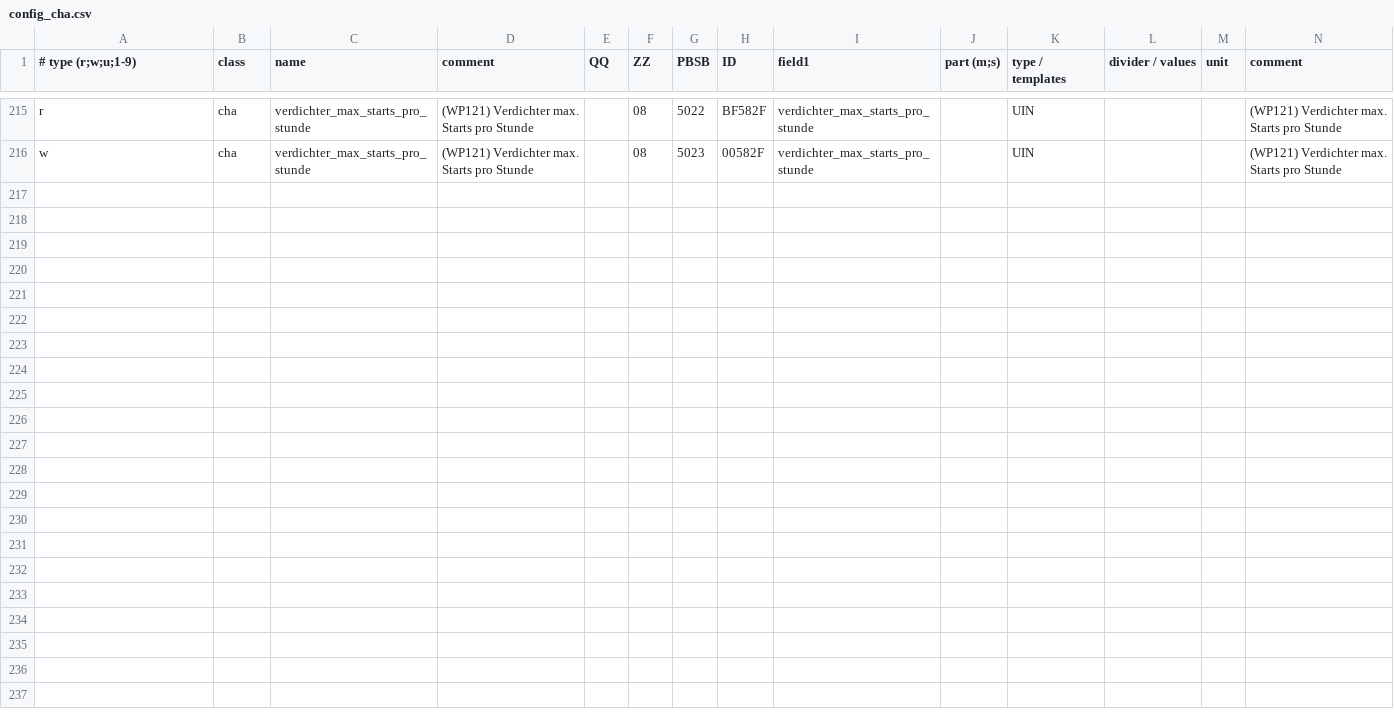
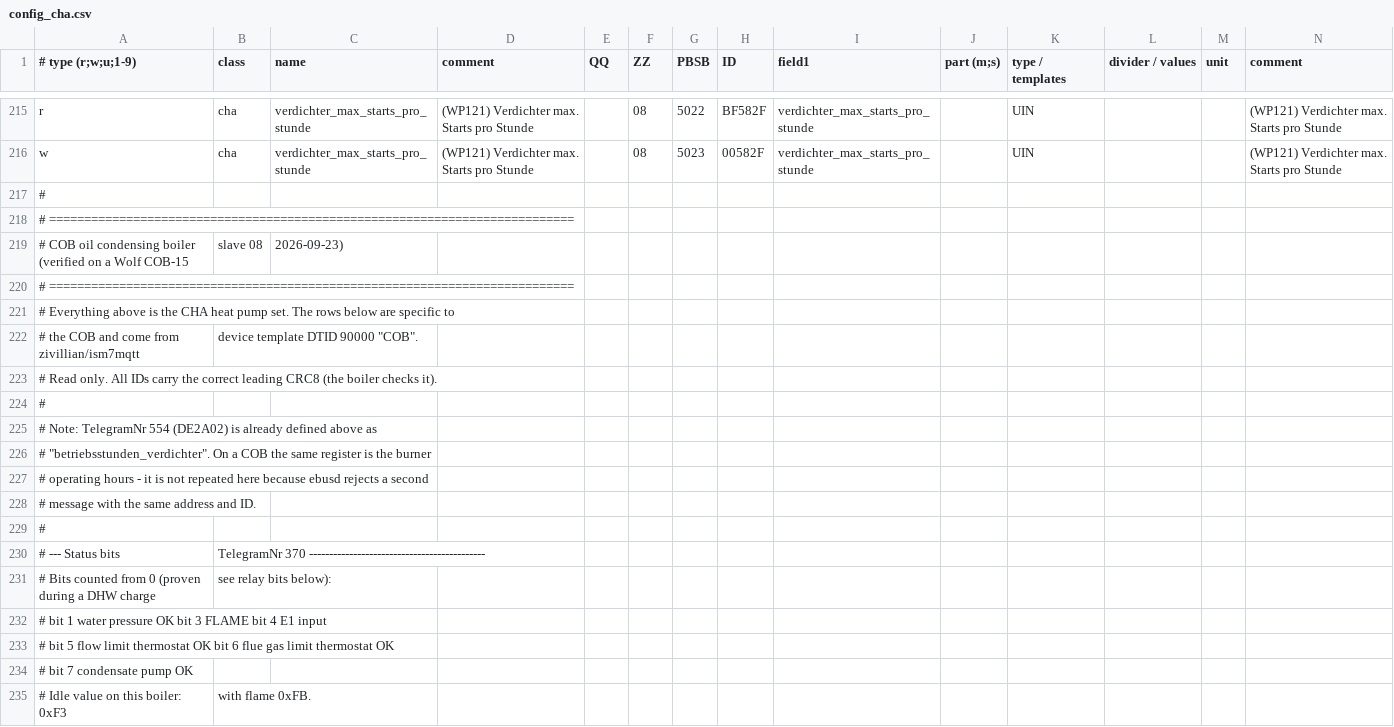
Before and after one commit to dktzde/ebusd-configuration-wolf, a CSV file: config_cha.csv, drawn as a sheet; only a part is shown, gaps mark what is left out; the diff covers the shown part only.

Commit message:
Add BM time programs, COB boiler state, workaround for kromschroeder/08..hc.csv
config_bm.csv
- Switching times of heating and DHW program 1 (3 phases, Mon-Fri and
  Sat-Sun), read and write. Two bytes per phase, END first, then start, in
  quarter hours; 0x80 0x80 = unused. Byte order proven against the hwc bit of
  the RcTarget broadcast, programs 2/3 read back as the factory defaults.
  Write verified in three steps with read-back. Full TelegramNr scheme for
  programs 1-3, DHW (+0x300) and circulation (+0x600) documented.
- Time program selection (TelegramNr 276) is now read-verified; the write row
  stays commented out.

config_cha.csv
- COB block (ism7mqtt DTID 90000 "COB"), read only, correct CRC8: status
  bits (370, bit 3 = flame), relay bits (371, stage 1/2 valves, pumps),
  boiler state (374), burner hours stage 2, burner starts and mains hours as
  lo/hi words, stage 2 lockout time, DHW setpoint commanded to the boiler (3).
  Bits count from 0, proven during a DHW charge.

README
- Workaround for the official kromschroeder/08..hc.csv: its five polled read
  rows use 00 as CRC byte and time out every ~10 minutes. Comment them out
  and use the existing CRC-correct rows instead (correcting them in place
  would collide with config_cha.csv).
- New sections on time programs and COB boiler state.
- Gotchas: every write is an EEPROM write, define -r replaces across
  circuits, hc Operation action is not a level signal, polled values are not
  published retained.

```diff
--- a/config_cha.csv
+++ b/config_cha.csv
@@ -216 +216,20 @@ r,cha,verdichter_max_starts_pro_stunde,(WP121) Verdichter max. Starts pro Stunde
 w,cha,verdichter_max_starts_pro_stunde,(WP121) Verdichter max. Starts pro Stunde,,08,5023,00582F,verdichter_max_starts_pro_stunde,,UIN,,,(WP121) Verdichter max. Starts pro Stunde
+#
+# ===========================================================================
+# COB oil condensing boiler (verified on a Wolf COB-15, slave 08, 2026-09-23)
+# ===========================================================================
+# Everything above is the CHA heat pump set. The rows below are specific to
+# the COB and come from zivillian/ism7mqtt, device template DTID 90000 "COB".
+# Read only. All IDs carry the correct leading CRC8 (the boiler checks it).
+#
+# Note: TelegramNr 554 (DE2A02) is already defined above as
+# "betriebsstunden_verdichter". On a COB the same register is the burner
+# operating hours - it is not repeated here because ebusd rejects a second
+# message with the same address and ID.
+#
+# --- Status bits, TelegramNr 370 --------------------------------------------
+# Bits counted from 0 (proven during a DHW charge, see relay bits below):
+#   bit 1 water pressure OK      bit 3 FLAME          bit 4 E1 input
+#   bit 5 flow limit thermostat OK   bit 6 flue gas limit thermostat OK
+#   bit 7 condensate pump OK
+# Idle value on this boiler: 0xF3, with flame 0xFB.
```
Also changed, not shown: 34 added rows elsewhere in this file, 2 other files.
